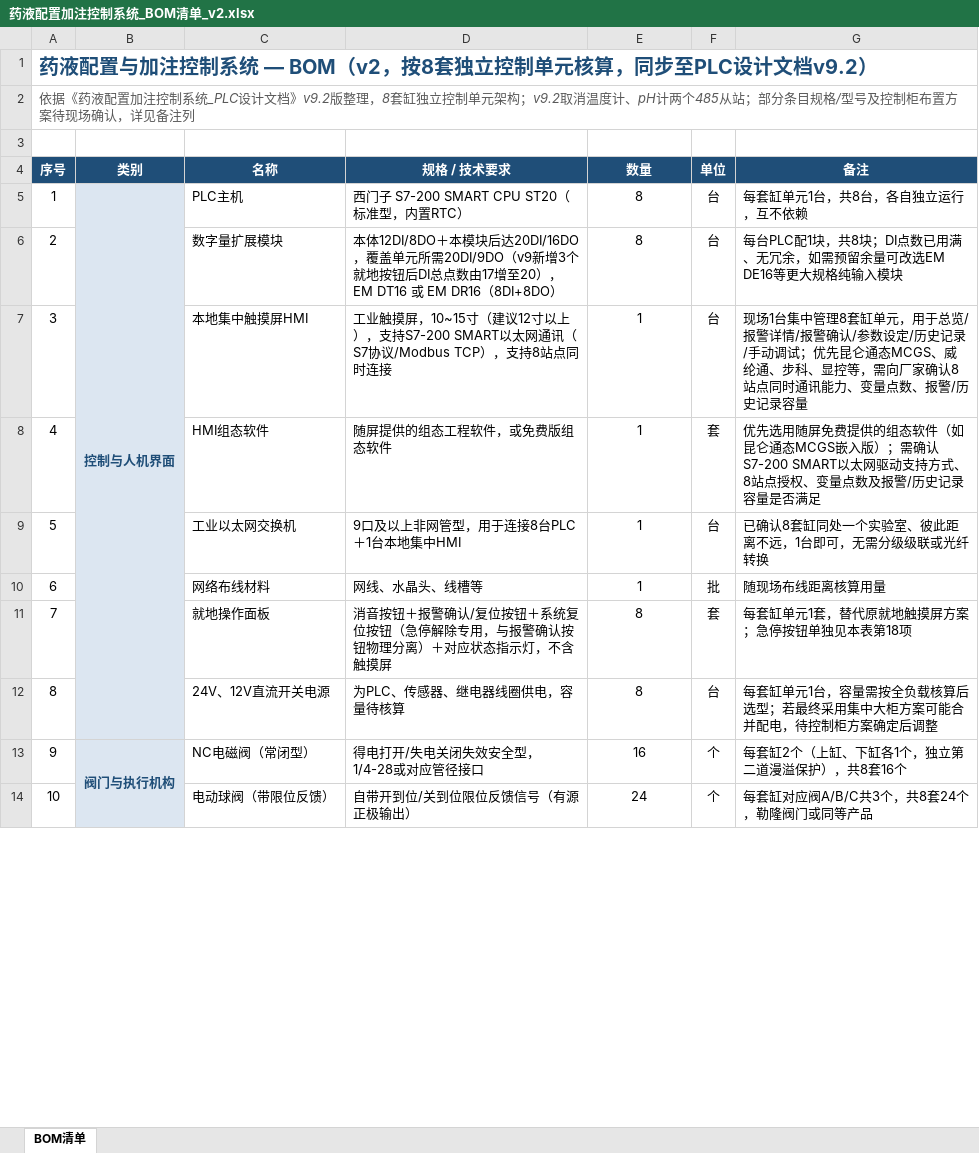
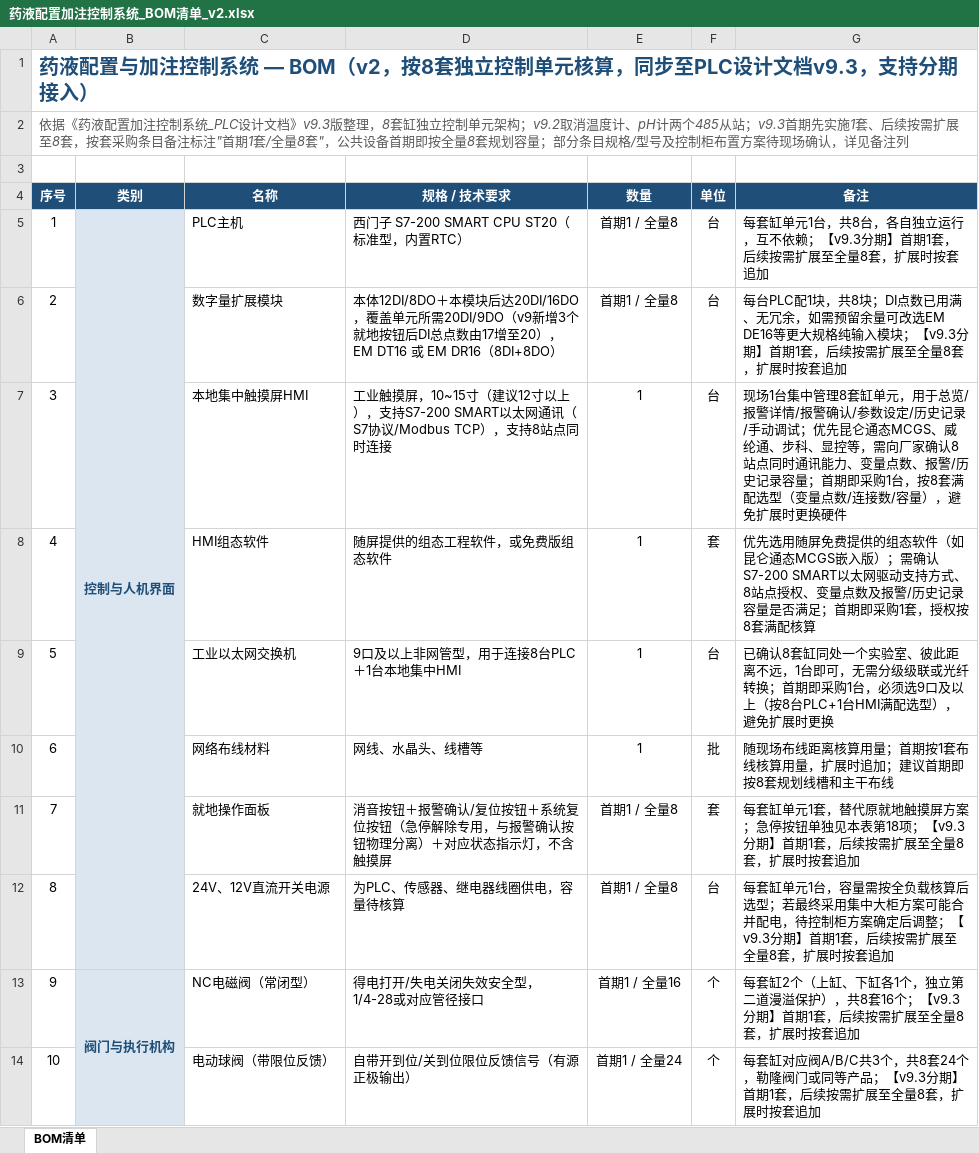
Before and after one commit to Yustnust/AQUA-EXPO, an Excel workbook: docs/药液配置加注控制系统_BOM清单_v2.xlsx, sheet BOM清单, drawn as a sheet; only a part is shown; values as stored, in another font and other column widths than the file's, no borders; the diff covers the shown part only; the diff names each change by its address in the sheet, - before the commit and + after, or states it on an @@ line.

Commit message:
docs: v9.3 支持分期接入与HMI动态显隐
客户决定首期先实施1套单元验证效果，后续按需扩展至8套。本次更新三份文档
协同支持分期接入，HMI画面按8套架构一次性开发，运行时动态显隐：

HMI画面架构文档：
- 新增第九章"分期接入与动态显隐"，详述三态显示判定机制（已使能+在线/
  已使能+离线/未使能）、卡片三态规格、单元使能配置流程、对各画面影响、
  报警处理、首期交付配置、实现注意事项
- 画面1总览页增加卡片三态显示规则说明
- 画面8系统设置页新增"单元使能配置"功能
- 采购确认事项新增HMI控件可见性脚本支持、首期资源占用评估两条
- 配套版本同步至v9.3

PLC设计文档：
- 版本升至v9.3，PLC程序本身8套完全相同无需修改（使能是HMI侧管理概念）
- 第十二章新增12.7节"分期接入与HMI动态显隐"，说明首期实施、后续扩展、
  HMI动态显隐机制概述及对BOM的影响

BOM清单：
- 标题、依据说明同步至v9.3，注明支持分期接入
- 按套采购条目（PLC/阀门/泵/传感/辅材等21项）数量列改为"首期1/全量N"，
  备注追加分期说明
- 公共设备（HMI/组态软件/交换机/布线4项）备注注明"首期即采购，按全量
  8套规划容量"，避免扩展时更换硬件

```diff
--- a/docs/药液配置加注控制系统_BOM清单_v2.xlsx (sheet BOM清单)
+++ b/docs/药液配置加注控制系统_BOM清单_v2.xlsx (sheet BOM清单)
-A1 (序号): …设计文档v9.2）
+A1 (序号): …设计文档v9.3，支持分期接入）
-A2 (序号): …计文档》v9.2版整理，8套缸独立控制单元架构；v9.2取消温度计、pH计两个485从站；部分条…
+A2 (序号): …计文档》v9.3版整理，8套缸独立控制单元架构；v9.2取消温度计、pH计两个485从站；v9.3首期先实施1套、后续按需扩展至8套，按套采购条目备注标注"首期1套/全量8套"，公共设备首期即按全量8套规划容量；部分条…
-E5:E6 (数量): 8
+E5:E6 (数量): 首期1 / 全量8
-G5 (备注): 每套缸单元1台，共8台，各自独立运行，互不依赖
+G5 (备注): 每套缸单元1台，共8台，各自独立运行，互不依赖；【v9.3分期】首期1套，后续按需扩展至全量8套，扩展时按套追加
-G6 (备注): …输入模块
+G6 (备注): …输入模块；【v9.3分期】首期1套，后续按需扩展至全量8套，扩展时按套追加
-G7 (备注): …记录容量
+G7 (备注): …记录容量；首期即采购1台，按8套满配选型（变量点数/连接数/容量），避免扩展时更换硬件
-G8 (备注): …是否满足
+G8 (备注): …是否满足；首期即采购1套，授权按8套满配核算
-G9 (备注): …光纤转换
+G9 (备注): …光纤转换；首期即采购1台，必须选9口及以上（按8台PLC+1台HMI满配选型），避免扩展时更换
-G10 (备注): 随现场布线距离核算用量
+G10 (备注): 随现场布线距离核算用量；首期按1套布线核算用量，扩展时追加；建议首期即按8套规划线槽和主干布线
-E11:E12 (数量): 8
+E11:E12 (数量): 首期1 / 全量8
-G11 (备注): …表第18项
+G11 (备注): …表第18项；【v9.3分期】首期1套，后续按需扩展至全量8套，扩展时按套追加
-G12 (备注): …定后调整
+G12 (备注): …定后调整；【v9.3分期】首期1套，后续按需扩展至全量8套，扩展时按套追加
-E13 (数量): 16
+E13 (数量): 首期1 / 全量16
-G13 (备注): …8套16个
+G13 (备注): …8套16个；【v9.3分期】首期1套，后续按需扩展至全量8套，扩展时按套追加
-E14 (数量): 24
+E14 (数量): 首期1 / 全量24
-G14 (备注): …同等产品
+G14 (备注): …同等产品；【v9.3分期】首期1套，后续按需扩展至全量8套，扩展时按套追加
```
Also changed, not shown: 30 edited cells elsewhere in this sheet, 2 other files.
